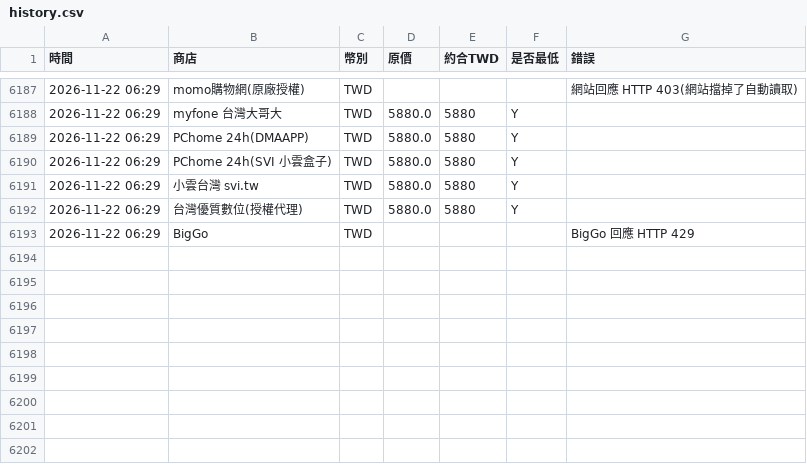
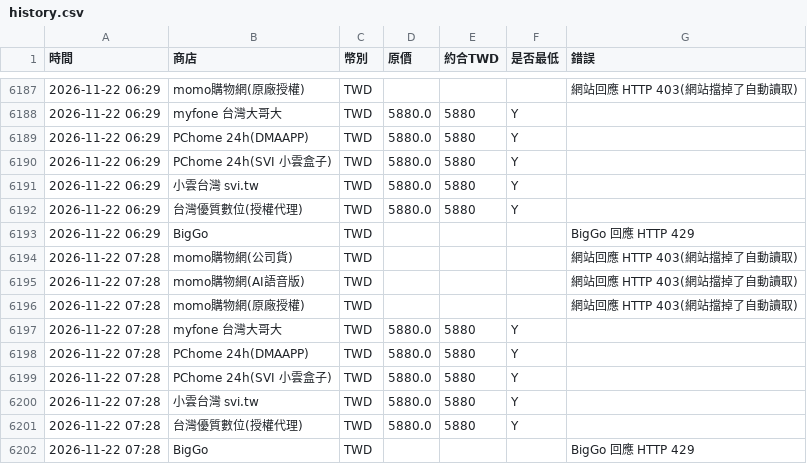
Before and after one commit to hsuhsingshen-source/xiaoyun-price, a CSV file: docs/history.csv, drawn as a sheet; only a part is shown, gaps mark what is left out.

```diff
--- a/docs/history.csv
+++ b/docs/history.csv
@@ -6193 +6193,10 @@
 2026-11-22 06:29,BigGo,TWD,,,,BigGo 回應 HTTP 429
+2026-11-22 07:28,momo購物網(公司貨),TWD,,,,網站回應 HTTP 403(網站擋掉了自動讀取)
+2026-11-22 07:28,momo購物網(AI語音版),TWD,,,,網站回應 HTTP 403(網站擋掉了自動讀取)
+2026-11-22 07:28,momo購物網(原廠授權),TWD,,,,網站回應 HTTP 403(網站擋掉了自動讀取)
+2026-11-22 07:28,myfone 台灣大哥大,TWD,5880.0,5880,Y,
+2026-11-22 07:28,PChome 24h(DMAAPP),TWD,5880.0,5880,Y,
+2026-11-22 07:28,PChome 24h(SVI 小雲盒子),TWD,5880.0,5880,Y,
+2026-11-22 07:28,小雲台灣 svi.tw,TWD,5880.0,5880,Y,
+2026-11-22 07:28,台灣優質數位(授權代理),TWD,5880.0,5880,Y,
+2026-11-22 07:28,BigGo,TWD,,,,BigGo 回應 HTTP 429
```
Also changed, not shown: 2 other files.
